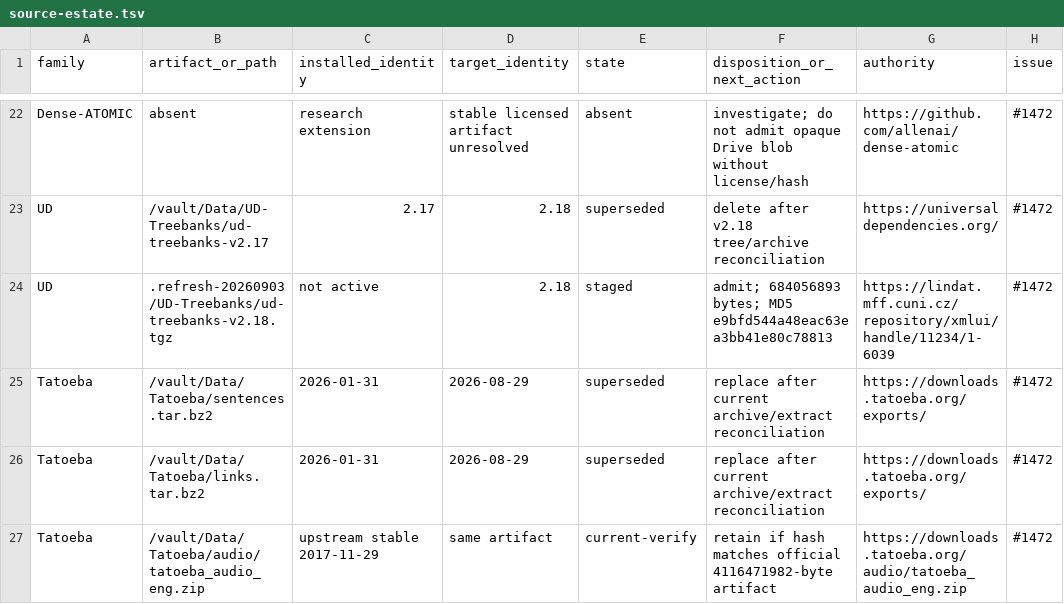
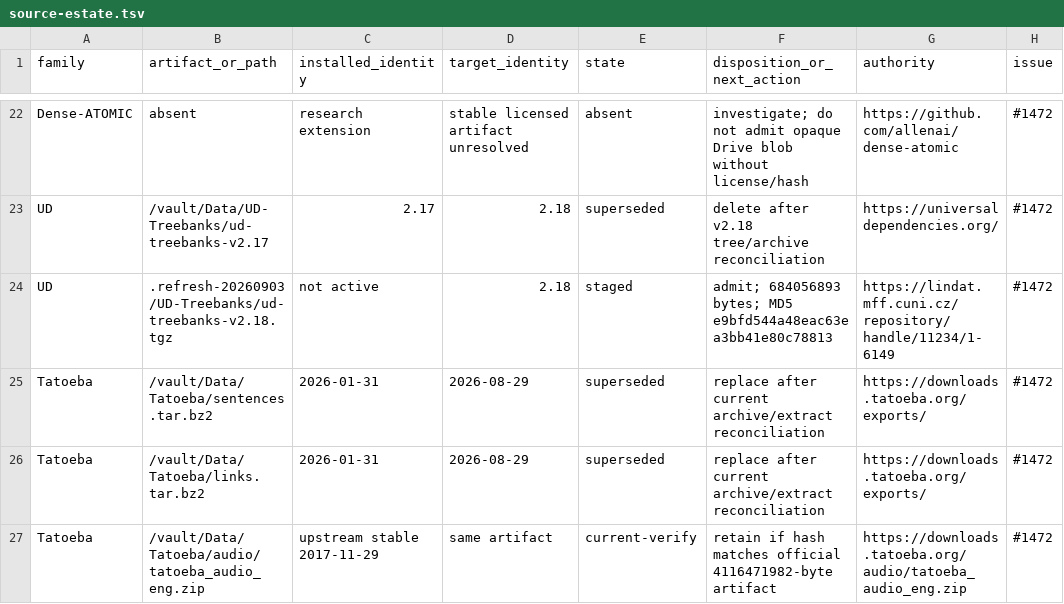
Before and after one commit to SaltyPatron/Laplace, a TSV file: docs/source-estate.tsv, drawn as a sheet; only a part is shown, gaps mark what is left out.

Commit message:
Repair resumable dataset estate refresh

```diff
--- a/docs/source-estate.tsv
+++ b/docs/source-estate.tsv
@@ -23,3 +23,3 @@ Dense-ATOMIC	absent	research extension	stable licensed artifact unresolved	absen
 UD	/vault/Data/UD-Treebanks/ud-treebanks-v2.17	2.17	2.18	superseded	delete after v2.18 tree/archive reconciliation	https://universaldependencies.org/	#1472
-UD	.refresh-20260903/UD-Treebanks/ud-treebanks-v2.18.tgz	not active	2.18	staged	admit; 684056893 bytes; MD5 e9bfd544a48eac63ea3bb41e80c78813	https://lindat.mff.cuni.cz/repository/xmlui/handle/11234/1-6039	#1472
+UD	.refresh-20260903/UD-Treebanks/ud-treebanks-v2.18.tgz	not active	2.18	staged	admit; 684056893 bytes; MD5 e9bfd544a48eac63ea3bb41e80c78813	https://lindat.mff.cuni.cz/repository/handle/11234/1-6149	#1472
 Tatoeba	/vault/Data/Tatoeba/sentences.tar.bz2	2026-01-31	2026-08-29	superseded	replace after current archive/extract reconciliation	https://downloads.tatoeba.org/exports/	#1472
```
Also changed, not shown: 4 other files.
